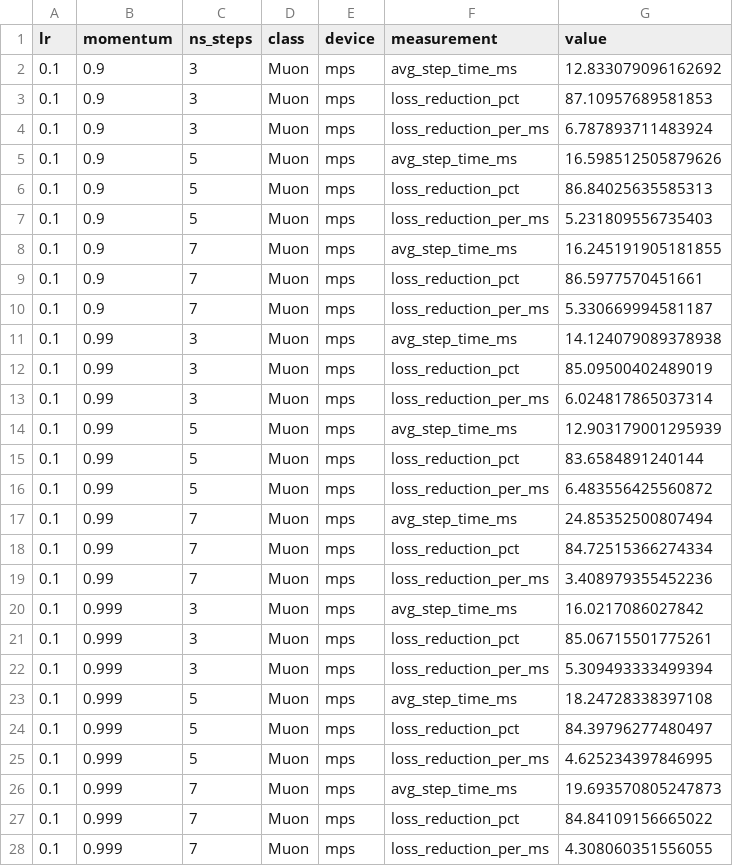
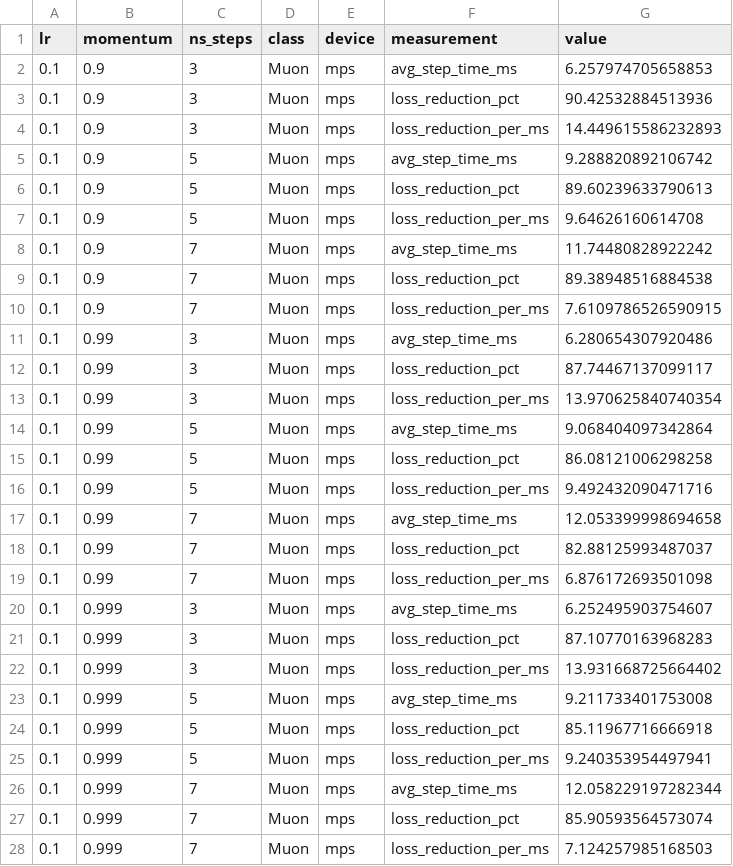
Before and after one commit to evintunador/gpt-lab, a CSV file: optimizers/bench_results/Muon_mps.csv, drawn as a sheet; only a part is shown; the diff covers the shown part only.

```diff
--- a/optimizers/bench_results/Muon_mps.csv
+++ b/optimizers/bench_results/Muon_mps.csv
@@ -1,28 +1,28 @@
 lr,momentum,ns_steps,class,device,measurement,value
-0.1,0.9,3,Muon,mps,avg_step_time_ms,12.833079096162692
-0.1,0.9,3,Muon,mps,loss_reduction_pct,87.10957689581853
-0.1,0.9,3,Muon,mps,loss_reduction_per_ms,6.787893711483924
-0.1,0.9,5,Muon,mps,avg_step_time_ms,16.598512505879626
-0.1,0.9,5,Muon,mps,loss_reduction_pct,86.84025635585313
-0.1,0.9,5,Muon,mps,loss_reduction_per_ms,5.231809556735403
-0.1,0.9,7,Muon,mps,avg_step_time_ms,16.245191905181855
-0.1,0.9,7,Muon,mps,loss_reduction_pct,86.5977570451661
-0.1,0.9,7,Muon,mps,loss_reduction_per_ms,5.330669994581187
-0.1,0.99,3,Muon,mps,avg_step_time_ms,14.124079089378938
-0.1,0.99,3,Muon,mps,loss_reduction_pct,85.09500402489019
-0.1,0.99,3,Muon,mps,loss_reduction_per_ms,6.024817865037314
-0.1,0.99,5,Muon,mps,avg_step_time_ms,12.903179001295939
-0.1,0.99,5,Muon,mps,loss_reduction_pct,83.6584891240144
-0.1,0.99,5,Muon,mps,loss_reduction_per_ms,6.483556425560872
-0.1,0.99,7,Muon,mps,avg_step_time_ms,24.85352500807494
-0.1,0.99,7,Muon,mps,loss_reduction_pct,84.72515366274334
-0.1,0.99,7,Muon,mps,loss_reduction_per_ms,3.408979355452236
-0.1,0.999,3,Muon,mps,avg_step_time_ms,16.0217086027842
-0.1,0.999,3,Muon,mps,loss_reduction_pct,85.06715501775261
-0.1,0.999,3,Muon,mps,loss_reduction_per_ms,5.309493333499394
-0.1,0.999,5,Muon,mps,avg_step_time_ms,18.24728338397108
-0.1,0.999,5,Muon,mps,loss_reduction_pct,84.39796277480497
-0.1,0.999,5,Muon,mps,loss_reduction_per_ms,4.625234397846995
-0.1,0.999,7,Muon,mps,avg_step_time_ms,19.693570805247873
-0.1,0.999,7,Muon,mps,loss_reduction_pct,84.84109156665022
-0.1,0.999,7,Muon,mps,loss_reduction_per_ms,4.308060351556055
+0.1,0.9,3,Muon,mps,avg_step_time_ms,6.257974705658853
+0.1,0.9,3,Muon,mps,loss_reduction_pct,90.42532884513936
+0.1,0.9,3,Muon,mps,loss_reduction_per_ms,14.449615586232893
+0.1,0.9,5,Muon,mps,avg_step_time_ms,9.288820892106742
+0.1,0.9,5,Muon,mps,loss_reduction_pct,89.60239633790613
+0.1,0.9,5,Muon,mps,loss_reduction_per_ms,9.64626160614708
+0.1,0.9,7,Muon,mps,avg_step_time_ms,11.74480828922242
+0.1,0.9,7,Muon,mps,loss_reduction_pct,89.38948516884538
+0.1,0.9,7,Muon,mps,loss_reduction_per_ms,7.6109786526590915
+0.1,0.99,3,Muon,mps,avg_step_time_ms,6.280654307920486
+0.1,0.99,3,Muon,mps,loss_reduction_pct,87.74467137099117
+0.1,0.99,3,Muon,mps,loss_reduction_per_ms,13.970625840740354
+0.1,0.99,5,Muon,mps,avg_step_time_ms,9.068404097342864
+0.1,0.99,5,Muon,mps,loss_reduction_pct,86.08121006298258
+0.1,0.99,5,Muon,mps,loss_reduction_per_ms,9.492432090471716
+0.1,0.99,7,Muon,mps,avg_step_time_ms,12.053399998694658
+0.1,0.99,7,Muon,mps,loss_reduction_pct,82.88125993487037
+0.1,0.99,7,Muon,mps,loss_reduction_per_ms,6.876172693501098
+0.1,0.999,3,Muon,mps,avg_step_time_ms,6.252495903754607
+0.1,0.999,3,Muon,mps,loss_reduction_pct,87.10770163968283
+0.1,0.999,3,Muon,mps,loss_reduction_per_ms,13.931668725664402
+0.1,0.999,5,Muon,mps,avg_step_time_ms,9.211733401753008
+0.1,0.999,5,Muon,mps,loss_reduction_pct,85.11967716666918
+0.1,0.999,5,Muon,mps,loss_reduction_per_ms,9.240353954497941
+0.1,0.999,7,Muon,mps,avg_step_time_ms,12.058229197282344
+0.1,0.999,7,Muon,mps,loss_reduction_pct,85.90593564573074
+0.1,0.999,7,Muon,mps,loss_reduction_per_ms,7.124257985168503
```
Also changed, not shown: 81 edited cells elsewhere in this file, 16 other files.
